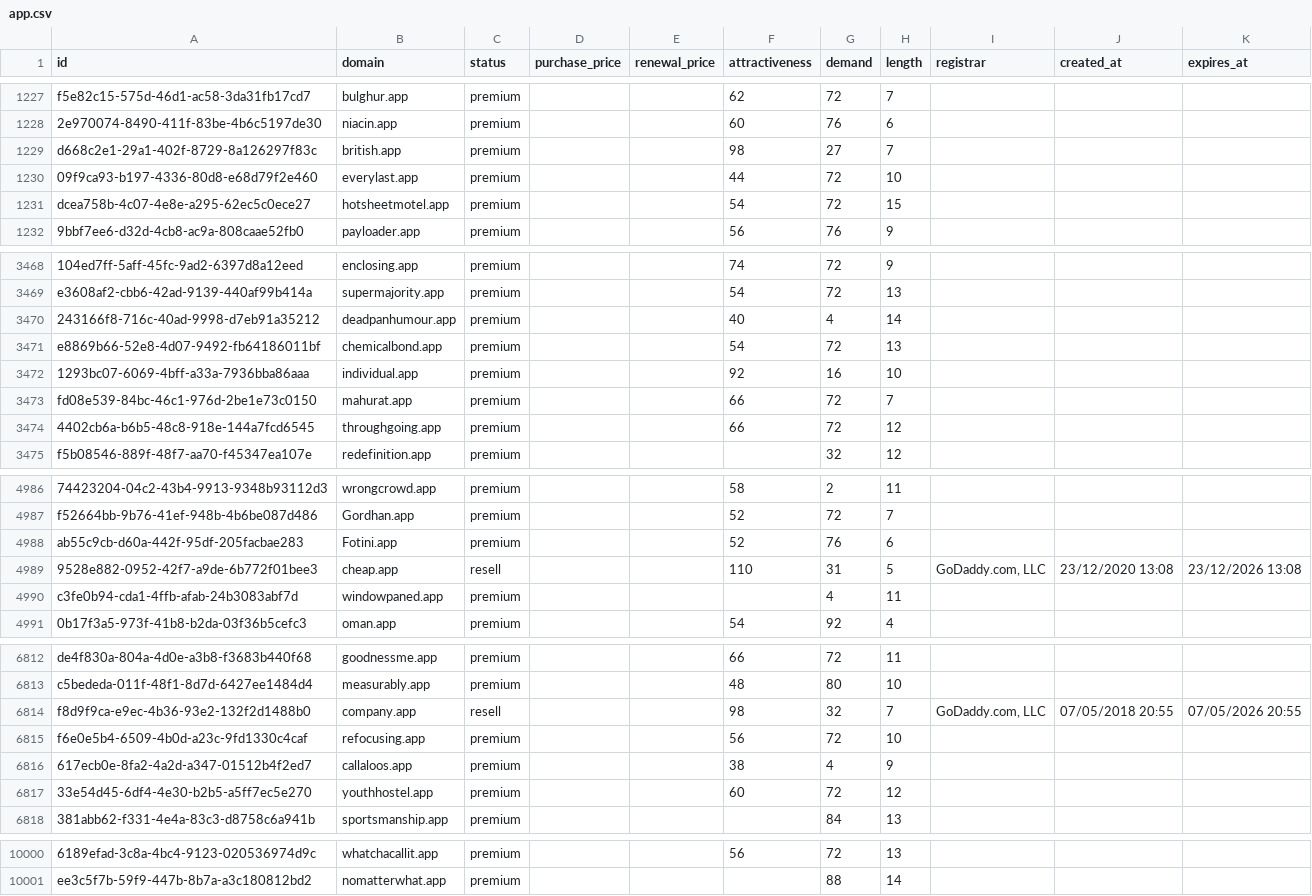
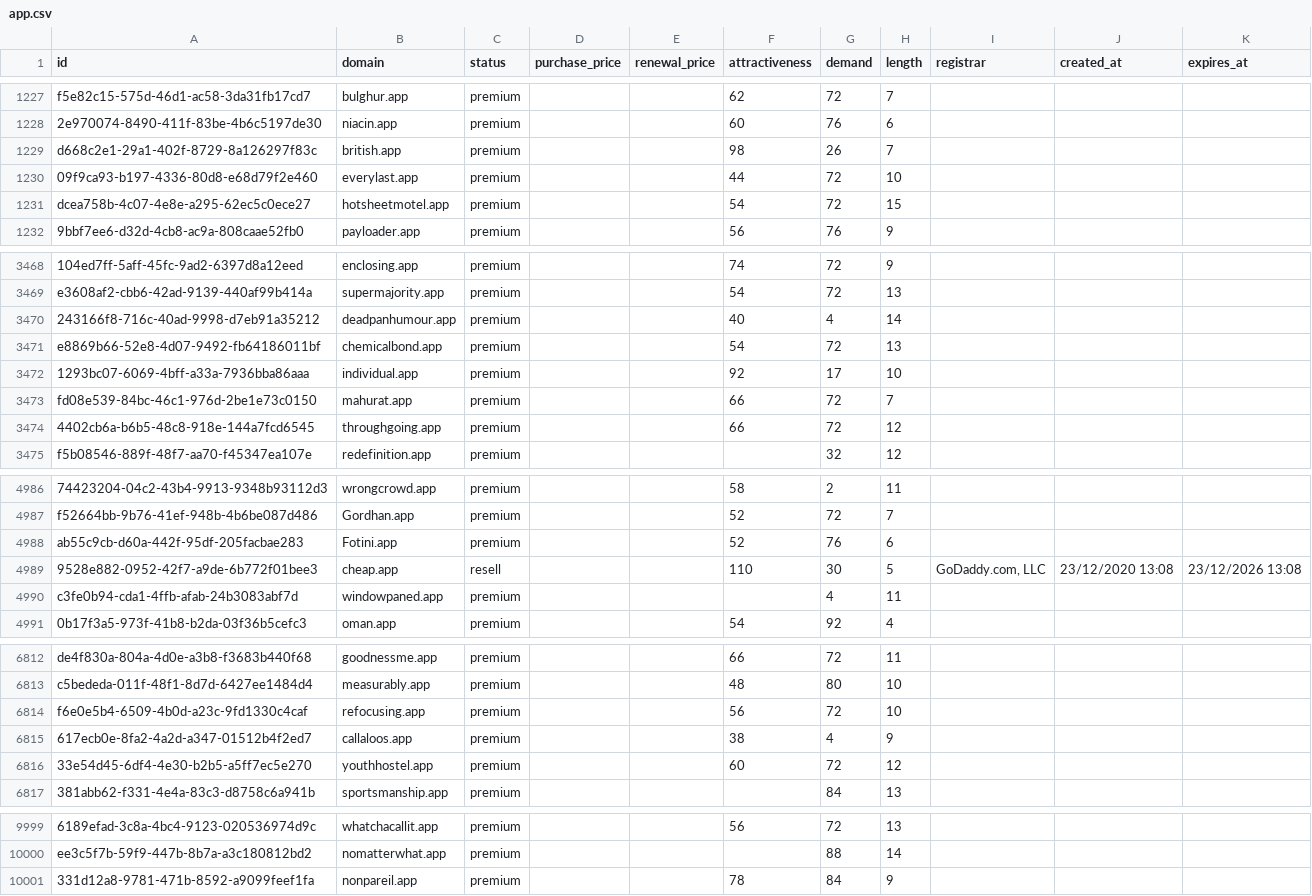
Before and after one commit to UniqueDomains/app-oneword-domains, a CSV file: app.csv, drawn as a sheet; only a part is shown, gaps mark what is left out; removed rows and columns are numbered as before the commit, all else as after; the diff covers the shown part only; the diff names each change by its address in the sheet, - before the commit and + after, or states it on an @@ line.

Commit message:
Domains update

```diff
--- a/app.csv
+++ b/app.csv
-G1229 (demand): 27
+G1229 (demand): 26
-G3472 (demand): 16
+G3472 (demand): 17
-G4989 (demand): 31
+G4989 (demand): 30
-row 6814: f8d9f9ca-e9ec-4b36-93e2-132f2d1488b0 | company.app | resell |  |  | 98 | 32 | 7 | GoDaddy.com, LLC | 07/05/2018 20:55 | 07/05/2026 20:55
+row 10001: 331d12a8-9781-471b-8592-a9099feef1fa | nonpareil.app | premium |  |  | 78 | 84 | 9
```
Also changed, not shown: 4 edited cells elsewhere in this file, 3 other files.
